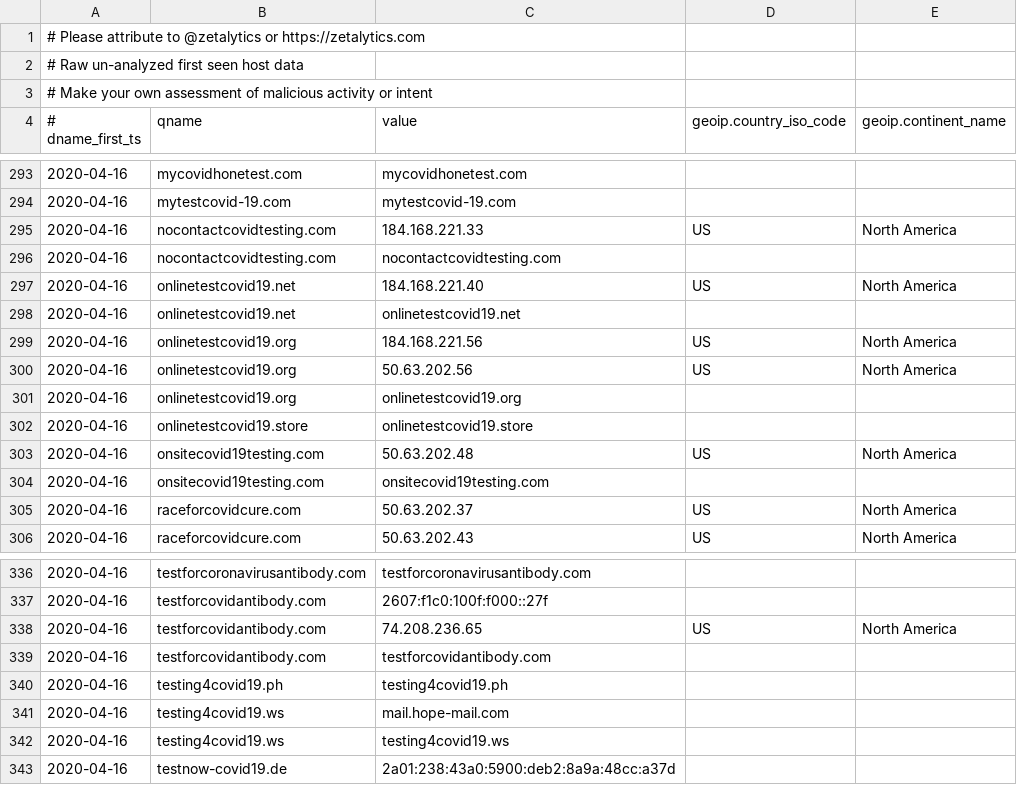
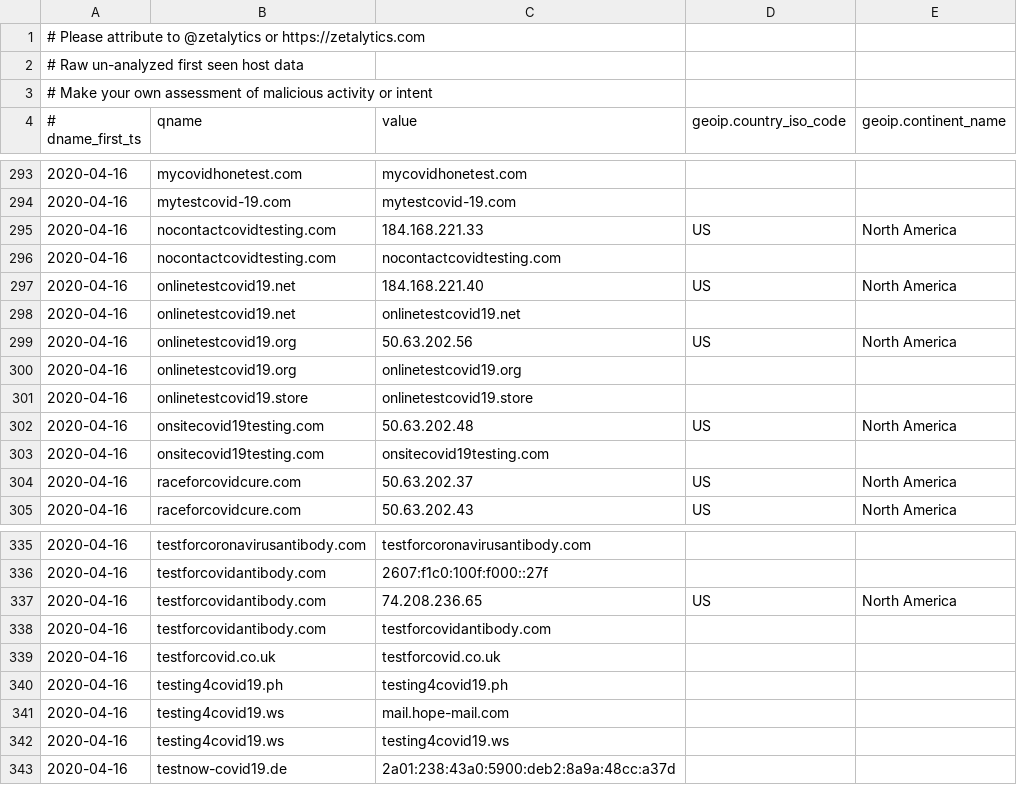
Before and after one commit to COVID-19-CTI-LEAGUE/PUBLIC_RELEASE, a CSV file: UNVETTED-zetalytics-domain-names.csv, drawn as a sheet; only a part is shown, gaps mark what is left out; removed rows and columns are numbered as before the commit, all else as after; the diff names each change by its address in the sheet, - before the commit and + after, or states it on an @@ line.

```diff
--- a/UNVETTED-zetalytics-domain-names.csv
+++ b/UNVETTED-zetalytics-domain-names.csv
-row 299: 2020-04-16 | onlinetestcovid19.org | 184.168.221.56 | US | North America
+row 339: 2020-04-16 | testforcovid.co.uk | testforcovid.co.uk
```
Also changed, not shown: 1 other file.
